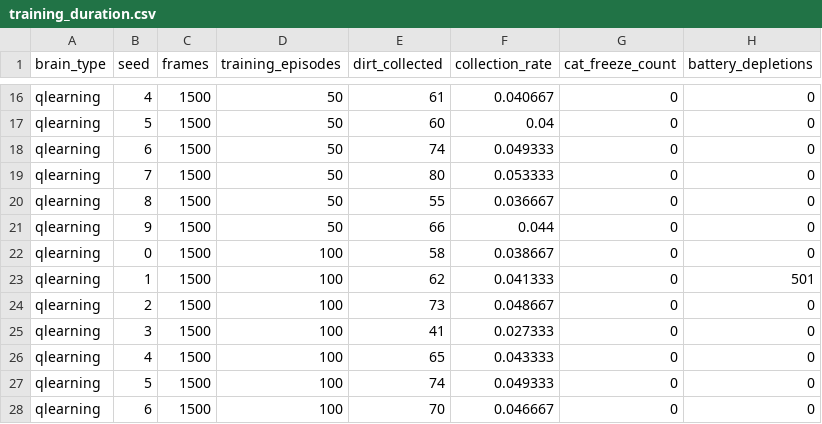
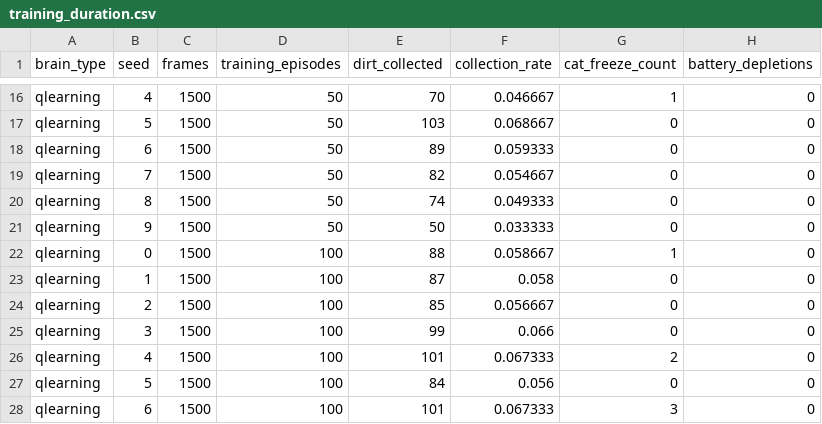
Before and after one commit to xiangyuliuyuan/4125Designing-Intelligent-Agents, a CSV file: experiments/results/training_duration.csv, drawn as a sheet; only a part is shown, gaps mark what is left out; the diff covers the shown part only; the diff names each change by its address in the sheet, - before the commit and + after, or states it on an @@ line.

```diff
--- a/experiments/results/training_duration.csv
+++ b/experiments/results/training_duration.csv
-E16 (dirt_collected): 61
+E16 (dirt_collected): 70
-F16 (collection_rate): 0.040667
+F16 (collection_rate): 0.046667
-G16 (cat_freeze_count): 0
+G16 (cat_freeze_count): 1
-E17 (dirt_collected): 60
+E17 (dirt_collected): 103
-F17 (collection_rate): 0.04
+F17 (collection_rate): 0.068667
-E18 (dirt_collected): 74
+E18 (dirt_collected): 89
-F18 (collection_rate): 0.049333
+F18 (collection_rate): 0.059333
-E19 (dirt_collected): 80
+E19 (dirt_collected): 82
-F19 (collection_rate): 0.053333
+F19 (collection_rate): 0.054667
-E20 (dirt_collected): 55
+E20 (dirt_collected): 74
-F20 (collection_rate): 0.036667
+F20 (collection_rate): 0.049333
-E21 (dirt_collected): 66
+E21 (dirt_collected): 50
-F21 (collection_rate): 0.044
+F21 (collection_rate): 0.033333
-E22 (dirt_collected): 58
+E22 (dirt_collected): 88
-F22 (collection_rate): 0.038667
+F22 (collection_rate): 0.058667
-G22 (cat_freeze_count): 0
+G22 (cat_freeze_count): 1
-E23 (dirt_collected): 62
+E23 (dirt_collected): 87
-F23 (collection_rate): 0.041333
+F23 (collection_rate): 0.058
-H23 (battery_depletions): 501
+H23 (battery_depletions): 0
-E24 (dirt_collected): 73
+E24 (dirt_collected): 85
-F24 (collection_rate): 0.048667
+F24 (collection_rate): 0.056667
-E25 (dirt_collected): 41
+E25 (dirt_collected): 99
-F25 (collection_rate): 0.027333
+F25 (collection_rate): 0.066
-E26 (dirt_collected): 65
+E26 (dirt_collected): 101
-F26 (collection_rate): 0.043333
+F26 (collection_rate): 0.067333
-G26 (cat_freeze_count): 0
+G26 (cat_freeze_count): 2
-E27 (dirt_collected): 74
+E27 (dirt_collected): 84
-F27 (collection_rate): 0.049333
+F27 (collection_rate): 0.056
-E28 (dirt_collected): 70
+E28 (dirt_collected): 101
-F28 (collection_rate): 0.046667
+F28 (collection_rate): 0.067333
-G28 (cat_freeze_count): 0
+G28 (cat_freeze_count): 3
```
Also changed, not shown: 88 edited cells elsewhere in this file, experiments/results/cat_gradient.csv, experiments/results/comparison.csv, 30 other files.
